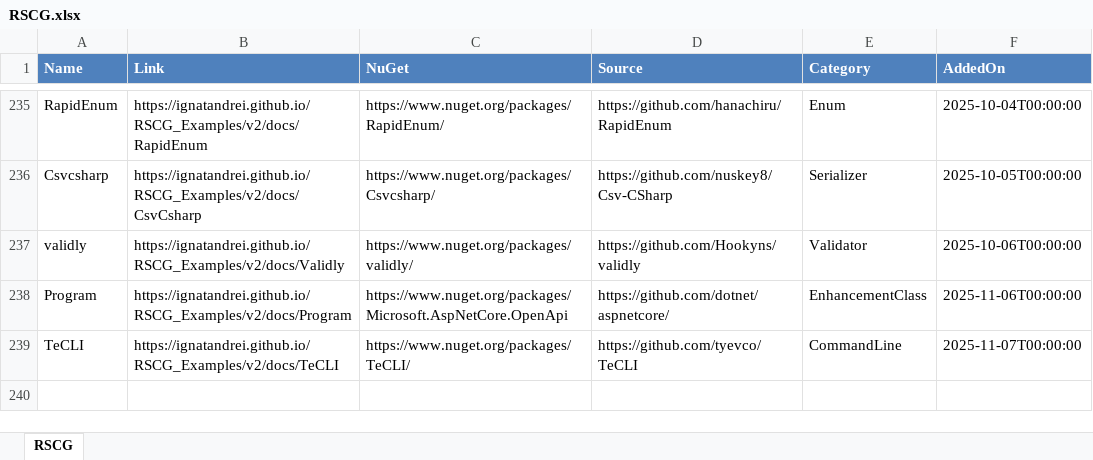
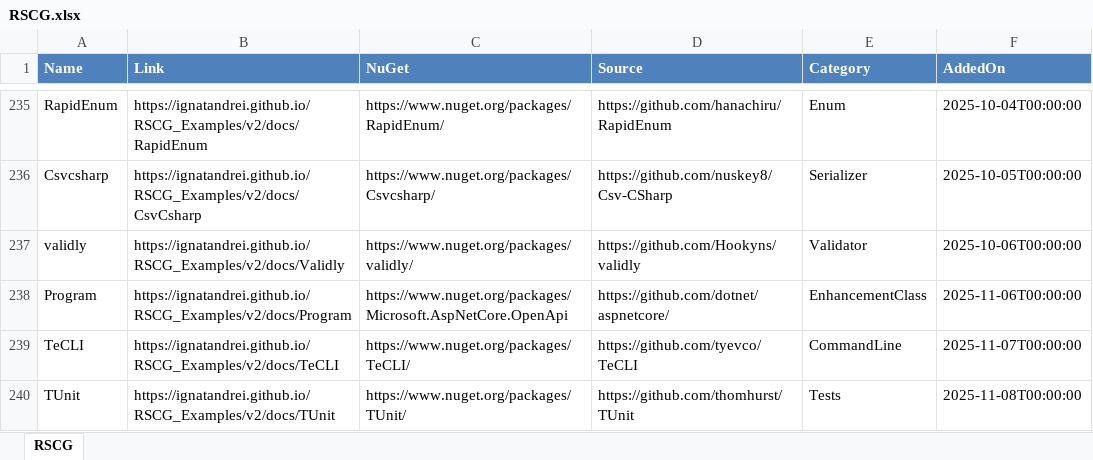
Before and after one commit to ignatandrei/RSCG_Examples, an Excel workbook: v2/rscg_examples_site/static/exports/RSCG.xlsx, sheet RSCG, drawn as a sheet; only a part is shown, gaps mark what is left out; values as stored, in another font and other column widths than the file's, no borders; the diff names each change by its address in the sheet, - before the commit and + after, or states it on an @@ line.

Commit message:
tunit

```diff
--- a/v2/rscg_examples_site/static/exports/RSCG.xlsx (sheet RSCG)
+++ b/v2/rscg_examples_site/static/exports/RSCG.xlsx (sheet RSCG)
+row 240: TUnit | https://ignatandrei.github.io/RSCG_Examples/v2/docs/TUnit | https://www.nuget.org/packages/TUnit/ | https://github.com/thomhurst/TUnit | Tests | 2025-11-08T00:00:00
```
Also changed, not shown: 15 other files.
